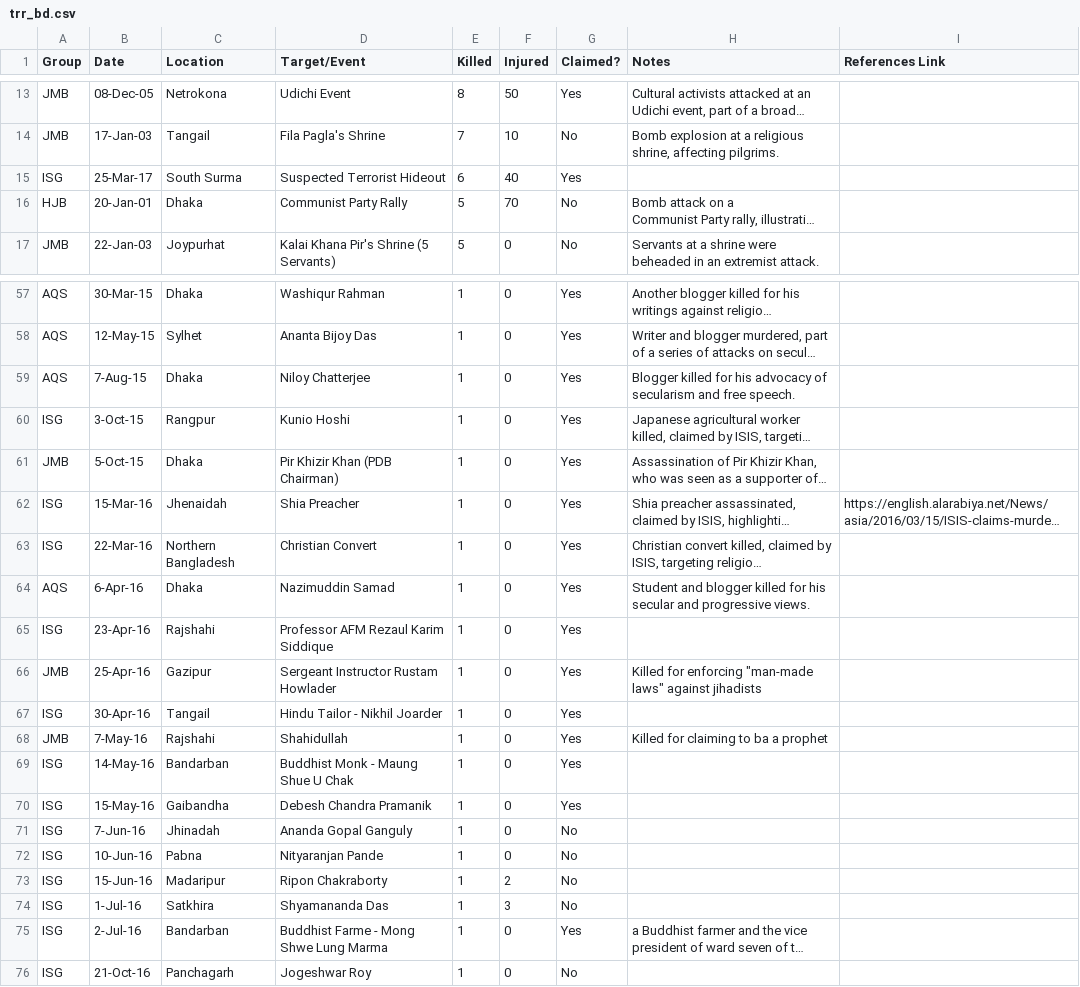
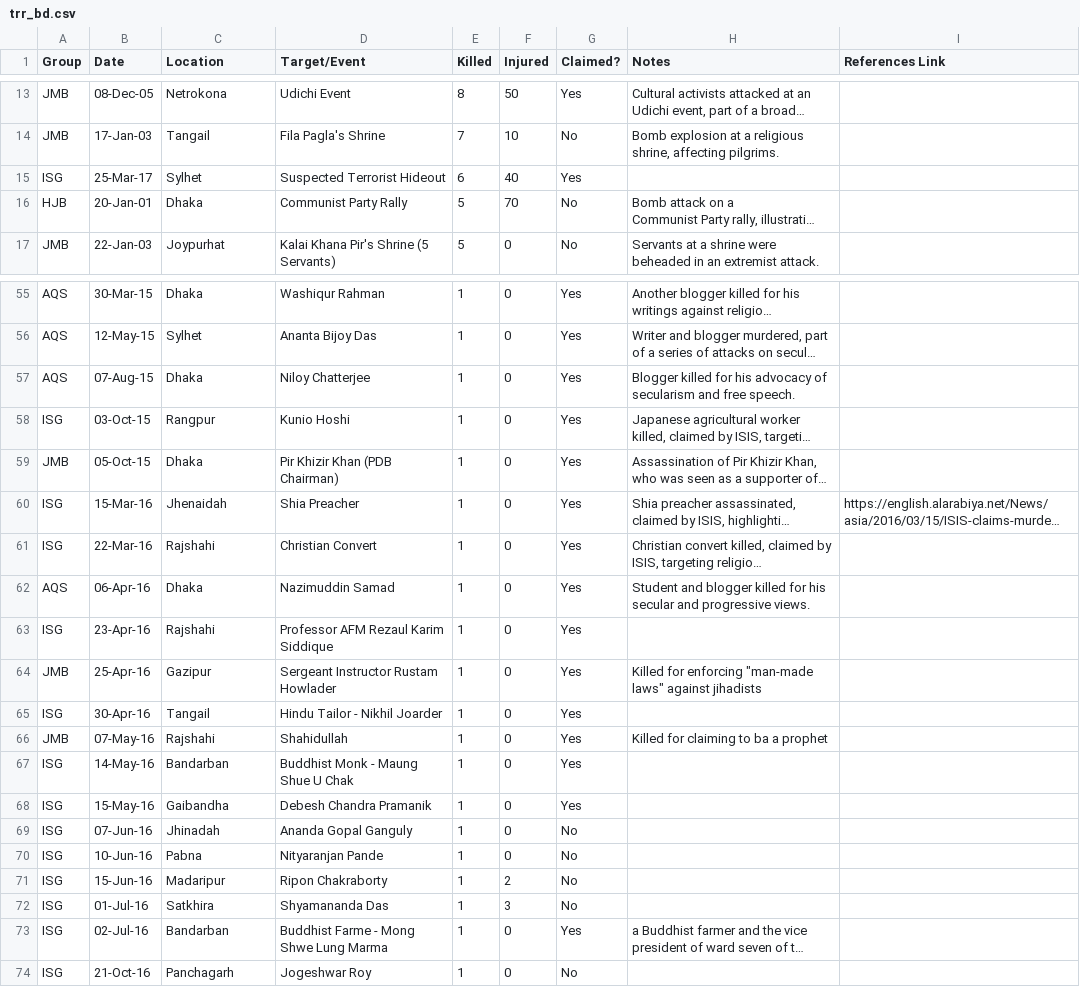
Before and after one commit to saajiidi/trr_bd, a CSV file: data/trr_bd.csv, drawn as a sheet; only a part is shown, gaps mark what is left out; long unchanged cells end in …; addresses are those after the commit; the diff covers the shown part only; the diff names each change by its address in the sheet, - before the commit and + after, or states it on an @@ line.

```diff
--- a/data/trr_bd.csv
+++ b/data/trr_bd.csv
-C15 (Location): South Surma
+C15 (Location): Sylhet
-B57 (Date): 7-Aug-15
+B57 (Date): 07-Aug-15
-B58 (Date): 3-Oct-15
+B58 (Date): 03-Oct-15
-B59 (Date): 5-Oct-15
+B59 (Date): 05-Oct-15
-C61 (Location): Northern Bangladesh
+C61 (Location): Rajshahi
-B62 (Date): 6-Apr-16
+B62 (Date): 06-Apr-16
-B66 (Date): 7-May-16
+B66 (Date): 07-May-16
-B69 (Date): 7-Jun-16
+B69 (Date): 07-Jun-16
-B72 (Date): 1-Jul-16
+B72 (Date): 01-Jul-16
-B73 (Date): 2-Jul-16
+B73 (Date): 02-Jul-16
```
Also changed, not shown: 2 removed rows and 10 edited cells elsewhere in this file, data/geocoded_locations.csv, 9 other files.
